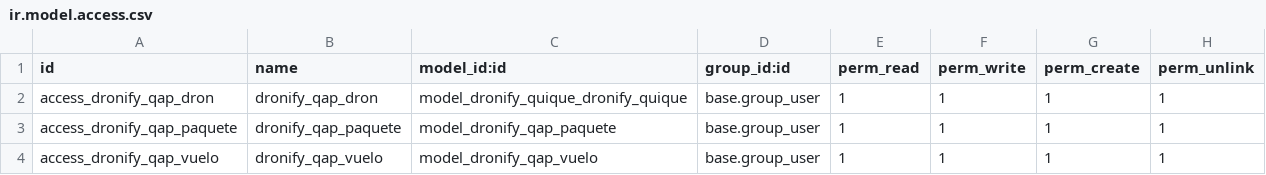
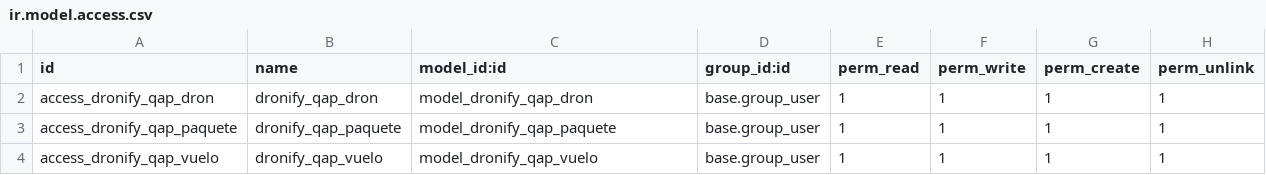
Before and after one commit to quiquealonso/odooQuique, a CSV file: data/addons/dronify_quique/security/ir.model.access.csv, drawn as a sheet.

```diff
--- a/data/addons/dronify_quique/security/ir.model.access.csv
+++ b/data/addons/dronify_quique/security/ir.model.access.csv
@@ -1,3 +1,3 @@
 id,name,model_id:id,group_id:id,perm_read,perm_write,perm_create,perm_unlink
-access_dronify_qap_dron,dronify_qap_dron,model_dronify_quique_dronify_quique,base.group_user,1,1,1,1
+access_dronify_qap_dron,dronify_qap_dron,model_dronify_qap_dron,base.group_user,1,1,1,1
 access_dronify_qap_paquete,dronify_qap_paquete,model_dronify_qap_paquete,base.group_user,1,1,1,1
```
Also changed, not shown: 3 other files.
